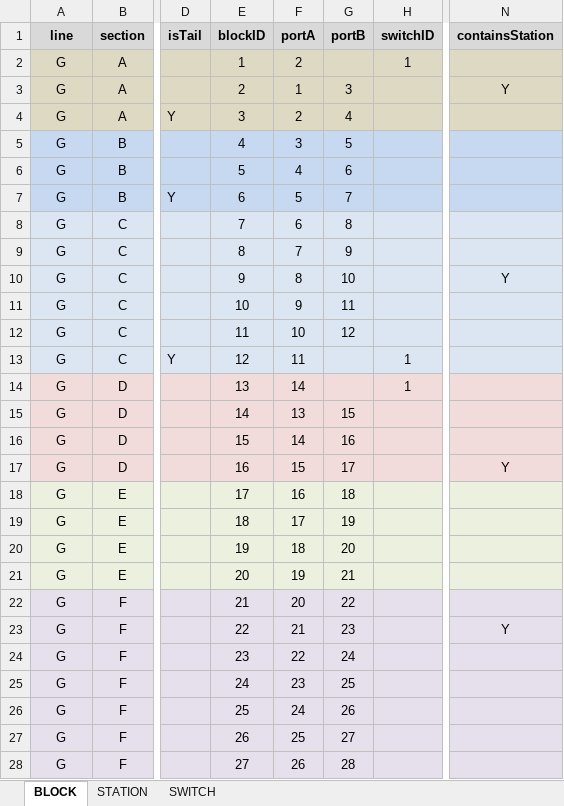
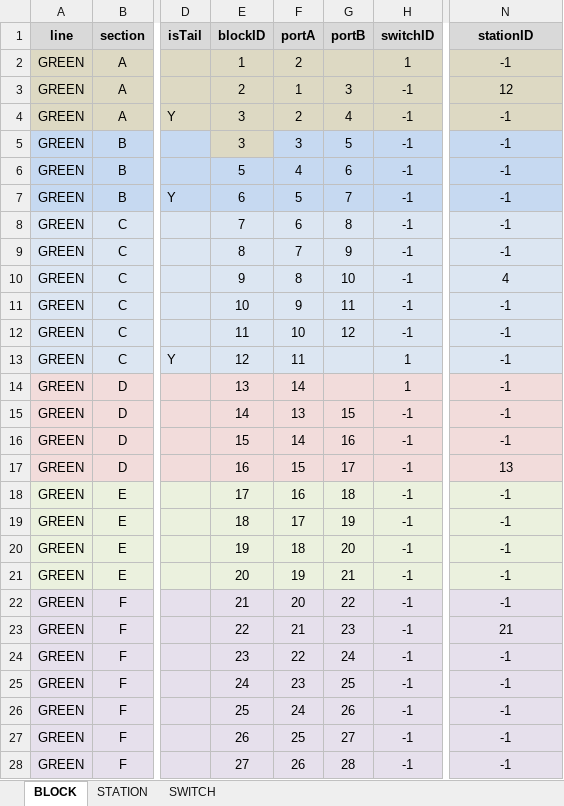
Before and after one commit to JKenneson/ECE1186, an Excel workbook: TrainSystem/src/com/rogueone/assets/TrackData.xlsx, sheet BLOCK, drawn as a sheet; only a part is shown, gaps mark what is left out; values as stored, in another font and other column widths than the file's, no borders; the diff covers the shown part only; the diff names each change by its address in the sheet, - before the commit and + after, or states it on an @@ line.

Commit message:
Updated TrackData file and its parsing. Organized getters and setters for Block.

```diff
--- a/TrainSystem/src/com/rogueone/assets/TrackData.xlsx (sheet BLOCK)
+++ b/TrainSystem/src/com/rogueone/assets/TrackData.xlsx (sheet BLOCK)
-N1: containsStation
+N1: stationID
-A2:A28 (line): G
+A2:A28 (line): GREEN
-N2 (stationID): (empty)
+N2 (stationID): -1
-H3:H12 (switchID): (empty)
+H3:H12 (switchID): -1
-N3 (stationID): Y
+N3 (stationID): 12
-N4:N9 (stationID): (empty)
+N4:N9 (stationID): -1
-E5 (blockID): 4
+E5 (blockID): 3
-E5 fill: #C6D9F1
+E5 fill: #DDD9C3
-N10 (stationID): Y
+N10 (stationID): 4
-N11:N16 (stationID): (empty)
+N11:N16 (stationID): -1
-H15:H28 (switchID): (empty)
+H15:H28 (switchID): -1
-N17 (stationID): Y
+N17 (stationID): 13
-N18:N22 (stationID): (empty)
+N18:N22 (stationID): -1
-N23 (stationID): Y
+N23 (stationID): 21
-N24:N28 (stationID): (empty)
+N24:N28 (stationID): -1
```
Also changed, not shown: 570 edited cells elsewhere in this sheet, sheet STATION, 3 other files.
